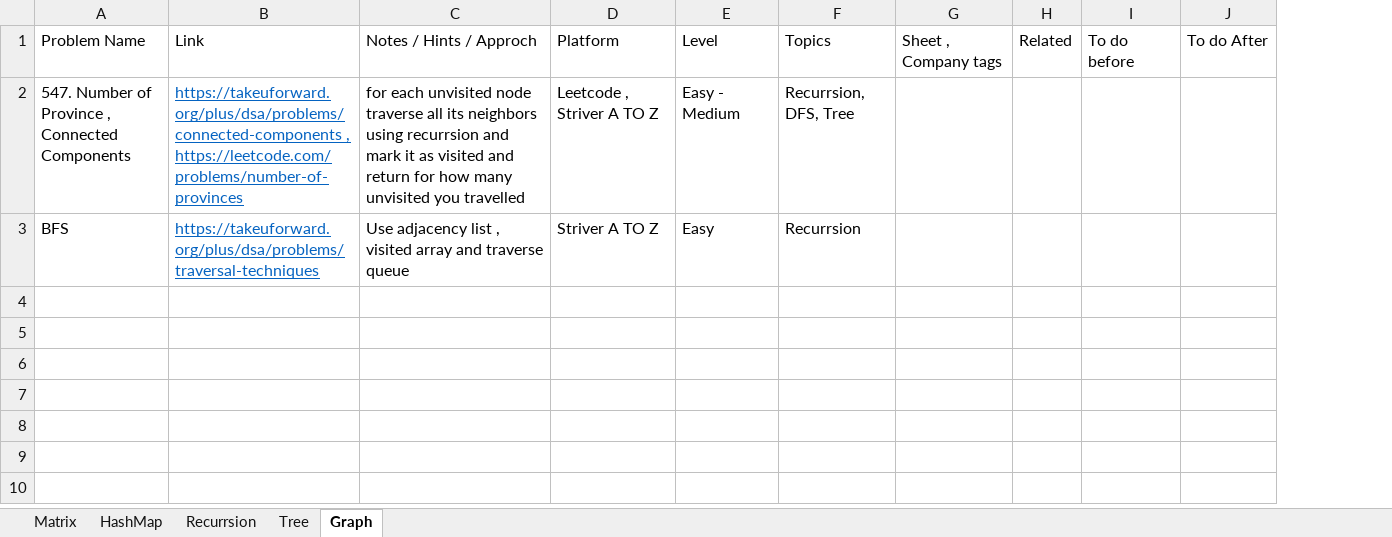
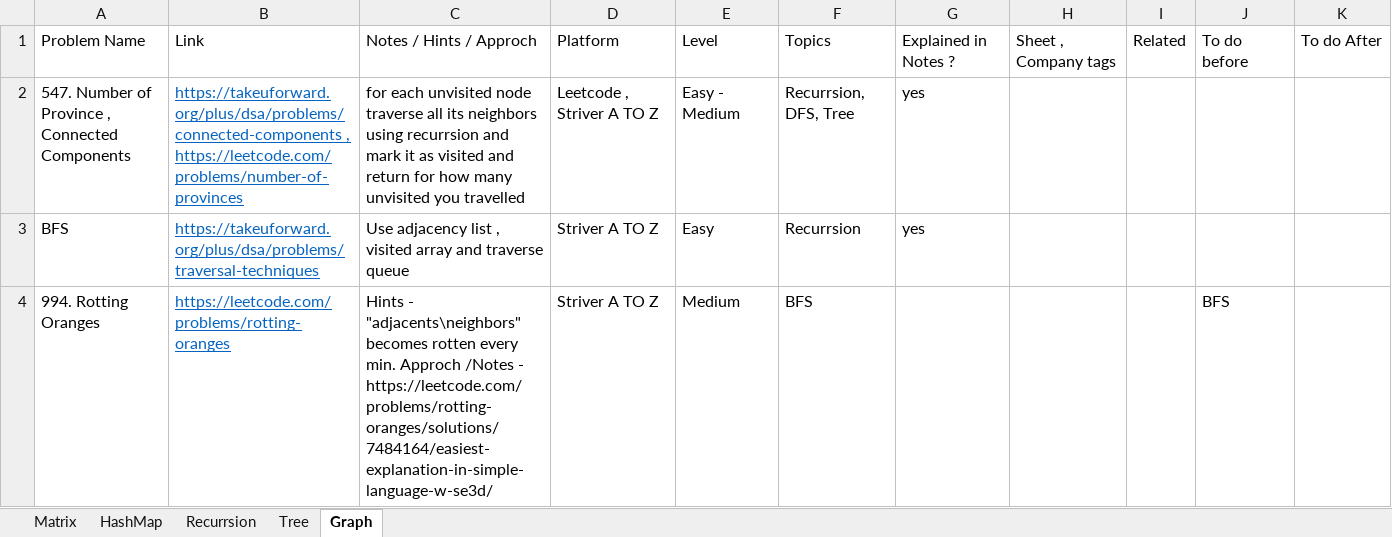
Before and after one commit to satyam-learning-log/DSA, an Excel workbook: DSA.xlsx, sheet Graph, drawn as a sheet; values as stored, in another font and other column widths than the file's, no borders; the diff names each change by its address in the sheet, - before the commit and + after, or states it on an @@ line.

Commit message:
solved L994_Rotting_Oranges

```diff
--- a/DSA.xlsx (sheet Graph)
+++ b/DSA.xlsx (sheet Graph)
+column G, rows 1-3: Explained in Notes ? | yes | yes
+row 4: 994. Rotting Oranges | https://leetcode.com/problems/rotting-oranges | Hints - "adjacents\neighbors" becomes rotten every min. Approch /Notes - https://leetcode.com/problems/rotting-oranges/solutions/7484164/easiest-explanation-in-simple-language-w-se3d/ | Striver A TO Z | Medium | BFS |  |  |  | BFS
```
Also changed, not shown: 2 other files.
